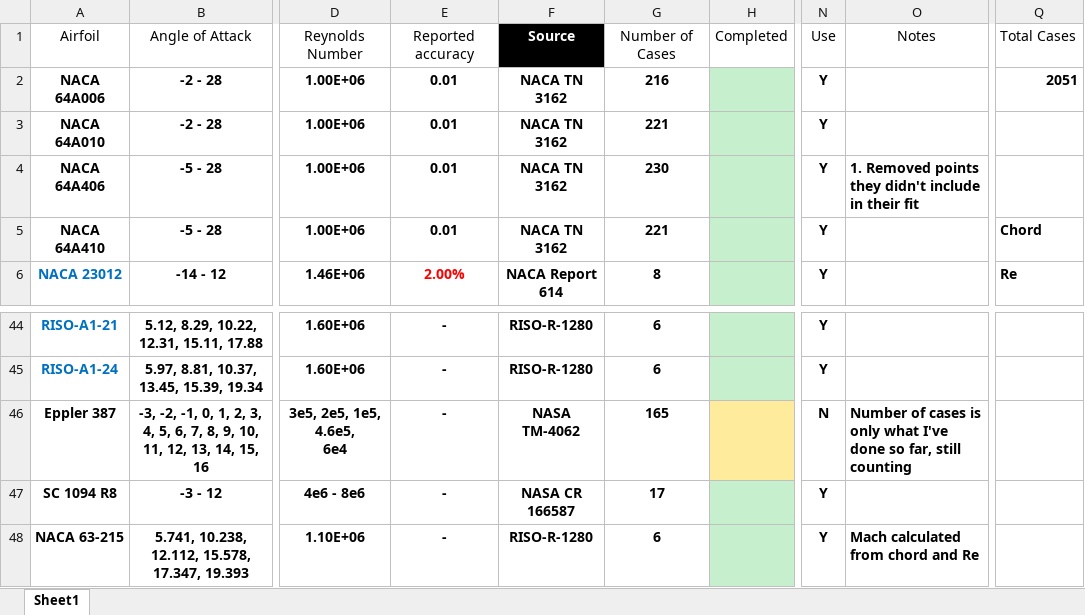
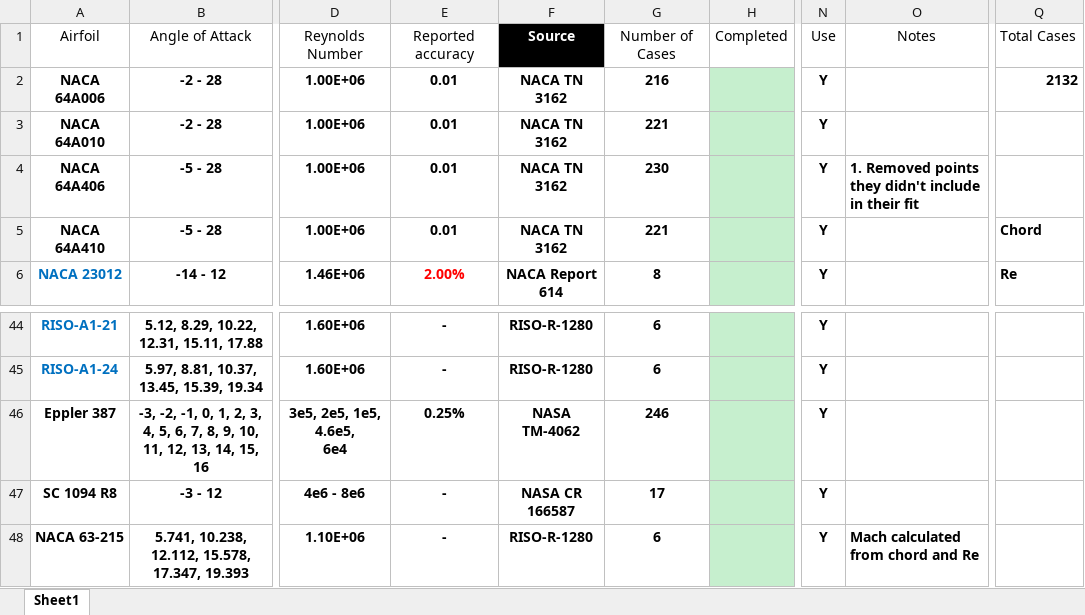
Before and after one commit to hwlee924/Large-Airfoil-Model, an Excel workbook: Airfoil Database/list_airfoils.xlsx, sheet Sheet1, drawn as a sheet; only a part is shown, gaps mark what is left out; values as stored, in another font and other column widths than the file's, no borders; table styles not drawn; the diff names each change by its address in the sheet, - before the commit and + after, or states it on an @@ line.

Commit message:
Update airfoil list

```diff
--- a/Airfoil Database/list_airfoils.xlsx (sheet Sheet1)
+++ b/Airfoil Database/list_airfoils.xlsx (sheet Sheet1)
-Q2: 2051
+Q2: 2132
-E46: -
+E46: 0.25%
-G46: 165
+G46: 246
-H46 fill: #FFEB9C
+H46 fill: #C6EFCE
-N46: N
+N46: Y
-O46: Number of cases is only what I've done so far, still counting
+O46: (empty)
```
